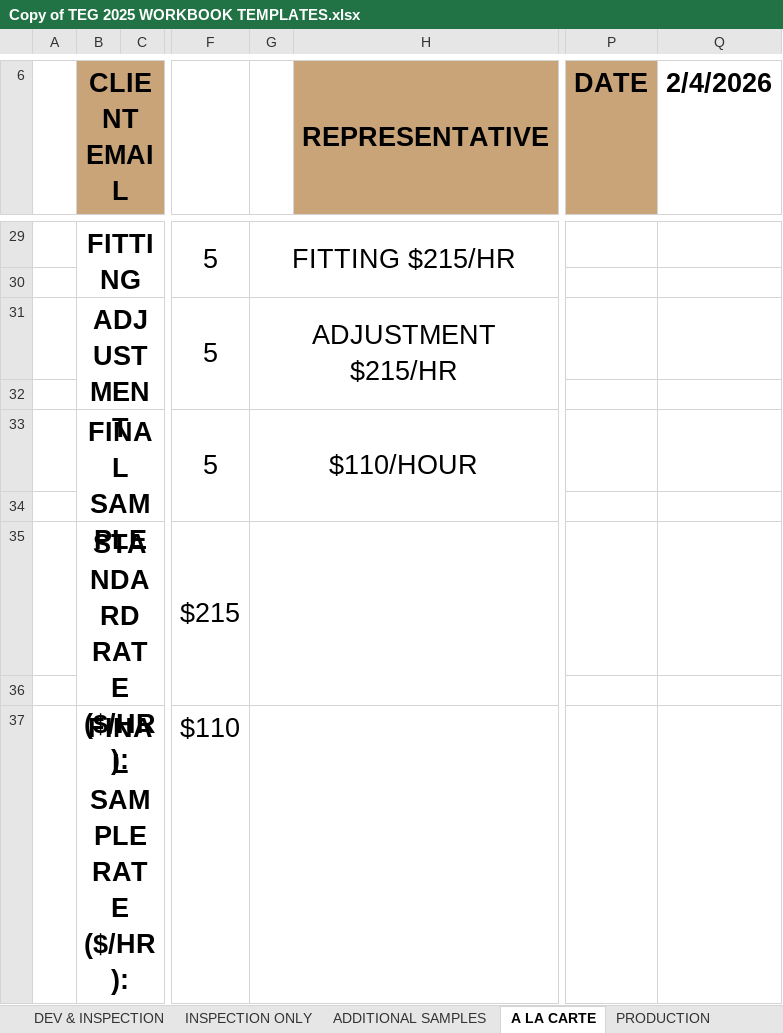
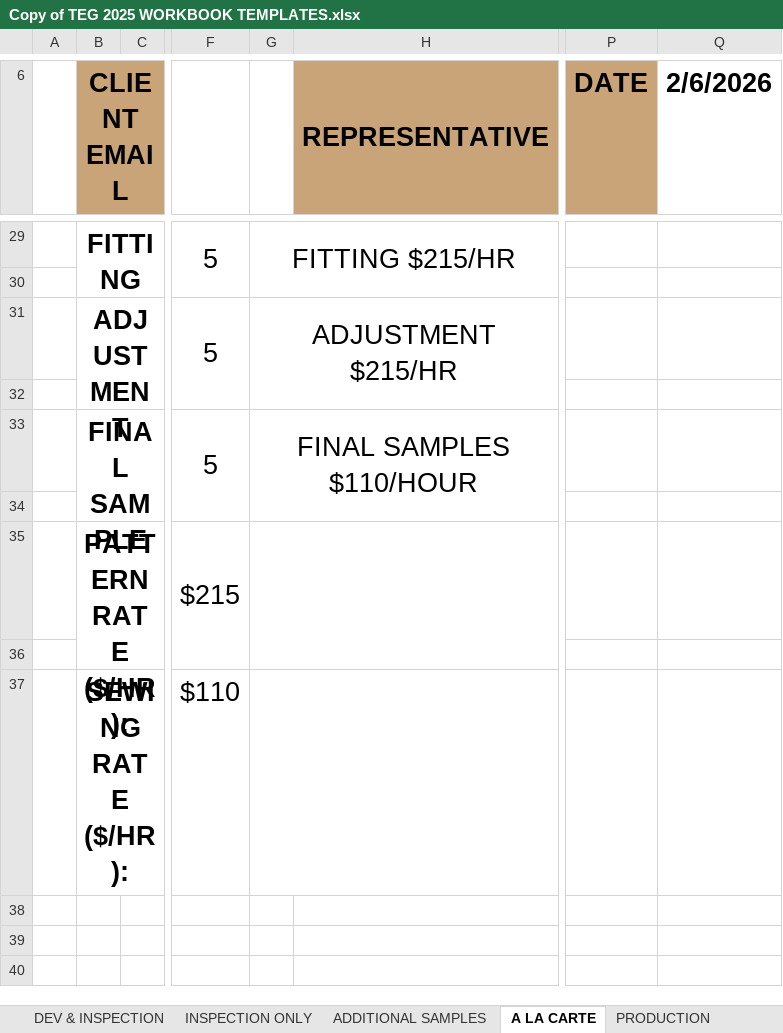
Before and after one commit to ApplyGPT/TEG_Monday_Dashboard, an Excel workbook: inputs/Copy of TEG 2025 WORKBOOK TEMPLATES.xlsx, sheet A LA CARTE, drawn as a sheet; only a part is shown, gaps mark what is left out; values as stored, in another font and other column widths than the file's, no borders; the diff names each change by its address in the sheet, - before the commit and + after, or states it on an @@ line.

```diff
--- a/inputs/Copy of TEG 2025 WORKBOOK TEMPLATES.xlsx (sheet A LA CARTE)
+++ b/inputs/Copy of TEG 2025 WORKBOOK TEMPLATES.xlsx (sheet A LA CARTE)
-Q6: 2/4/2026
+Q6: 2/6/2026
-G33: $110/HOUR
+G33: FINAL SAMPLES $110/HOUR
-B35 (CLIENT EMAIL): STANDARD RATE ($/HR):
+B35 (CLIENT EMAIL): PATTERN RATE ($/HR):
-B37 (CLIENT EMAIL): FINAL SAMPLE RATE ($/HR):
+B37 (CLIENT EMAIL): SEWING RATE ($/HR):
```
Also changed, not shown: sheet ADDITIONAL SAMPLES, sheet BLANKS, sheet INSPECTION ONLY, sheet ACTIVEWEAR DEVELOPMENT, sheet DEVELOPMENT ONLY, sheet DEV & INSPECTION, 1 more sheet.
